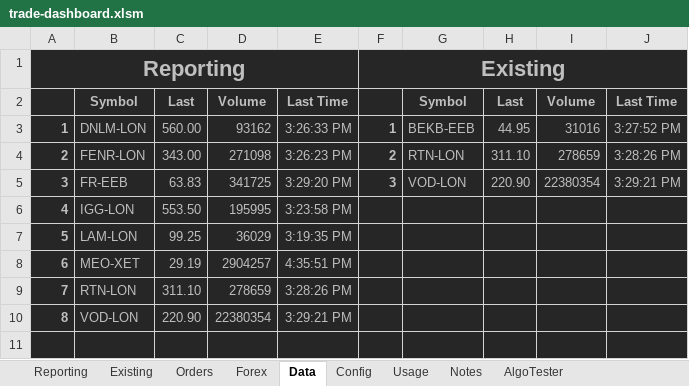
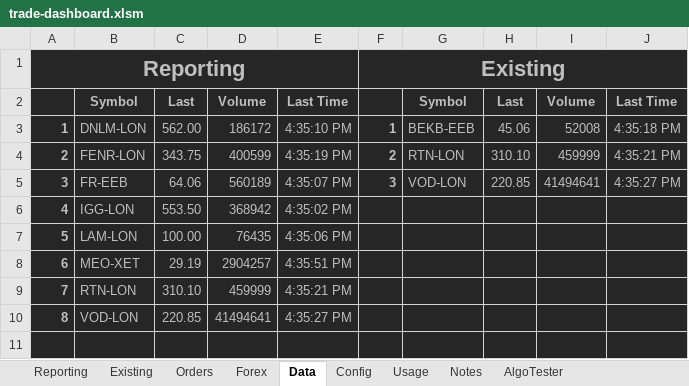
Before and after one commit to jner14/trade-automator, an Excel workbook: trade-dashboard.xlsm, sheet Data, drawn as a sheet; only a part is shown; values as stored, in another font and other column widths than the file's, no borders; the diff names each change by its address in the sheet, - before the commit and + after, or states it on an @@ line.

```diff
--- a/trade-dashboard.xlsm (sheet Data)
+++ b/trade-dashboard.xlsm (sheet Data)
-C3: 560.00
+C3: 562.00
-D3: 93162
+D3: 186172
-E3: 3:26:33 PM
+E3: 4:35:10 PM
-H3: 44.95
+H3: 45.06
-I3: 31016
+I3: 52008
-J3: 3:27:52 PM
+J3: 4:35:18 PM
-C4: 343.00
+C4: 343.75
-D4: 271098
+D4: 400599
-E4: 3:26:23 PM
+E4: 4:35:19 PM
-H4: 311.10
+H4: 310.10
-I4: 278659
+I4: 459999
-J4: 3:28:26 PM
+J4: 4:35:21 PM
-C5: 63.83
+C5: 64.06
-D5: 341725
+D5: 560189
-E5: 3:29:20 PM
+E5: 4:35:07 PM
-H5: 220.90
+H5: 220.85
-I5: 22380354
+I5: 41494641
-J5: 3:29:21 PM
+J5: 4:35:27 PM
-D6: 195995
+D6: 368942
-E6: 3:23:58 PM
+E6: 4:35:02 PM
-C7: 99.25
+C7: 100.00
-D7: 36029
+D7: 76435
-E7: 3:19:35 PM
+E7: 4:35:06 PM
-C9: 311.10
+C9: 310.10
-D9: 278659
+D9: 459999
-E9: 3:28:26 PM
+E9: 4:35:21 PM
-C10: 220.90
+C10: 220.85
-D10: 22380354
+D10: 41494641
-E10: 3:29:21 PM
+E10: 4:35:27 PM
```
Also changed, not shown: sheet AlgoTester, sheet Existing, sheet Orders, sheet Reporting, sheet Config, formulas that keep their value, hidden cells, 4 other files.
